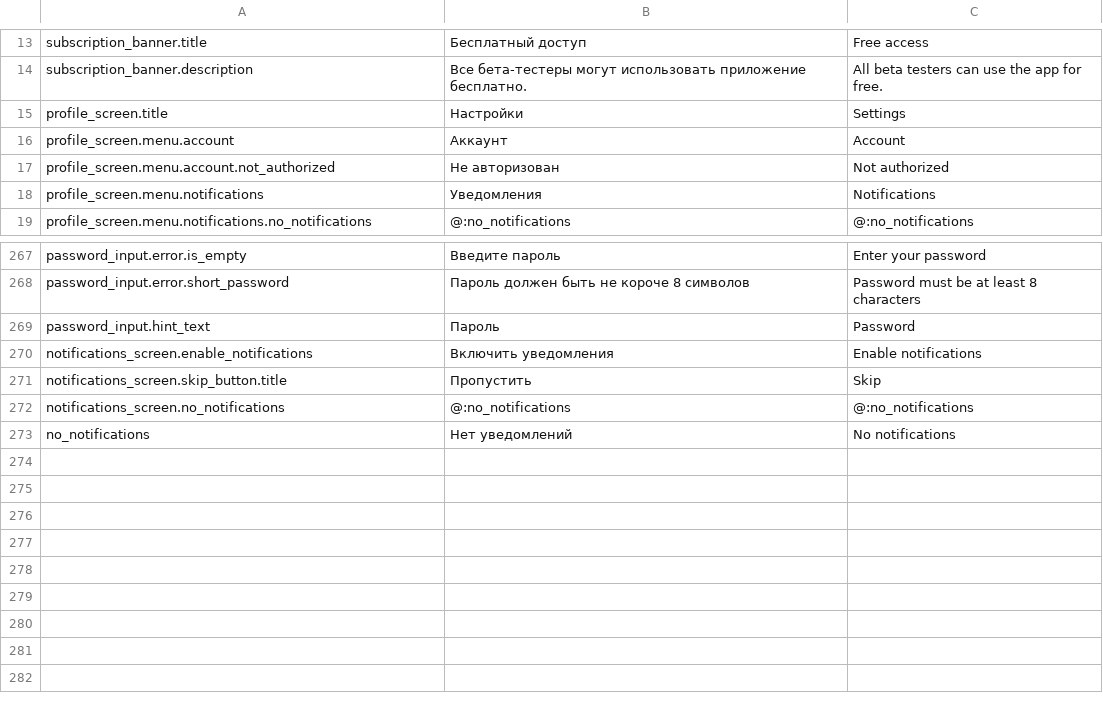
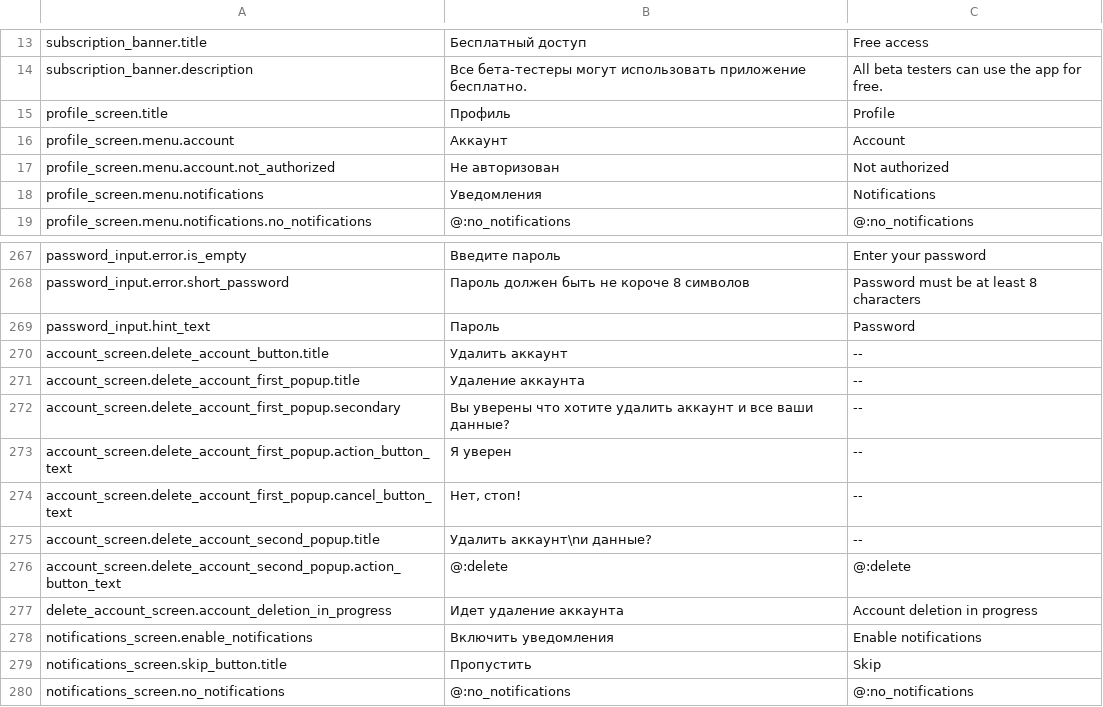
Before and after one commit to fedosovmu/CsvToJsonConverter, a CSV file: data/translations.csv, drawn as a sheet; only a part is shown, gaps mark what is left out; the shorter side is filled out with more unchanged rows.

```diff
--- a/data/translations.csv
+++ b/data/translations.csv
@@ -14,3 +14,3 @@ subscription_banner.title,Бесплатный доступ,Free access
 subscription_banner.description,Все бета-тестеры могут использовать приложение бесплатно.,All beta testers can use the app for free.
-profile_screen.title,Настройки,Settings
+profile_screen.title,Профиль,Profile
 profile_screen.menu.account,Аккаунт,Account
@@ -269,2 +269,10 @@ password_input.error.short_password,Пароль должен быть не ко
 password_input.hint_text,Пароль,Password
+account_screen.delete_account_button.title,Удалить аккаунт,--
+account_screen.delete_account_first_popup.title,Удаление аккаунта,--
+account_screen.delete_account_first_popup.secondary,Вы уверены что хотите удалить аккаунт и все ваши данные?,--
+account_screen.delete_account_first_popup.action_button_text,Я уверен,--
+account_screen.delete_account_first_popup.cancel_button_text,"Нет, стоп!",--
+account_screen.delete_account_second_popup.title,Удалить аккаунт\nи данные?,--
+account_screen.delete_account_second_popup.action_button_text,@:delete,@:delete
+delete_account_screen.account_deletion_in_progress,Идет удаление аккаунта,Account deletion in progress
 notifications_screen.enable_notifications,Включить уведомления,Enable notifications
```
Also changed, not shown: 4 other files.
